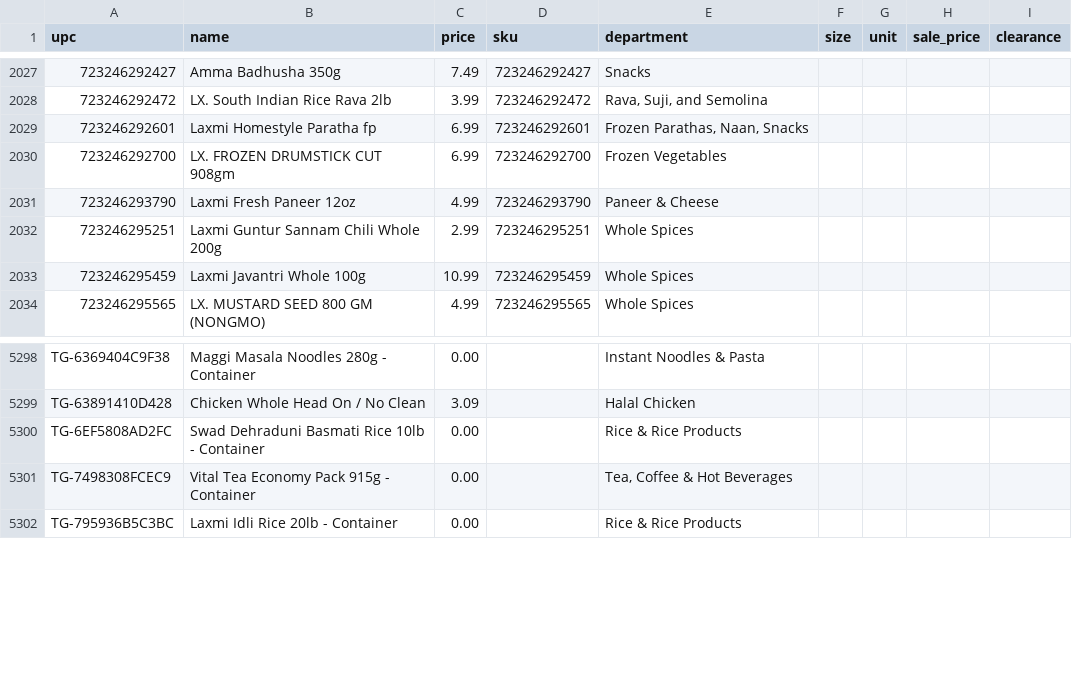
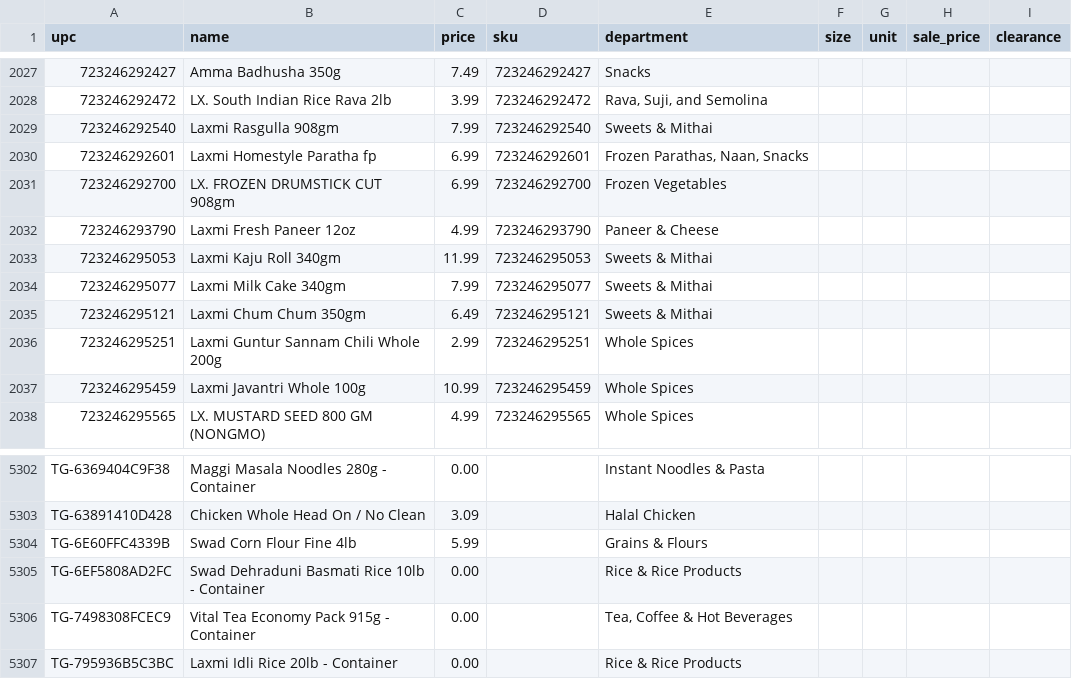
Before and after one commit to spicetownbackend/spicetown-labels, a CSV file: data/products.csv, drawn as a sheet; only a part is shown, gaps mark what is left out; the diff names each change by its address in the sheet, - before the commit and + after, or states it on an @@ line.

```diff
--- a/data/products.csv
+++ b/data/products.csv
+row 2029: 723246292540 | Laxmi Rasgulla 908gm | 7.99 | 723246292540 | Sweets & Mithai
+row 2033: 723246295053 | Laxmi Kaju Roll 340gm | 11.99 | 723246295053 | Sweets & Mithai
+row 2034: 723246295077 | Laxmi Milk Cake 340gm | 7.99 | 723246295077 | Sweets & Mithai
+row 2035: 723246295121 | Laxmi Chum Chum 350gm | 6.49 | 723246295121 | Sweets & Mithai
+row 5304: TG-6E60FFC4339B | Swad Corn Flour Fine 4lb | 5.99 |  | Grains & Flours
```
Also changed, not shown: 1 other file.
